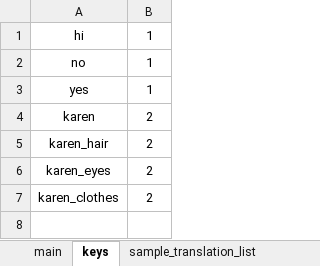
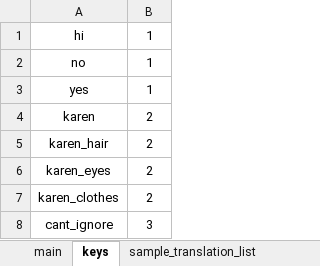
Before and after one commit to lesh6295-png/Karen, an Excel workbook: Assets/locales.xlsx, sheet keys, drawn as a sheet; values as stored, in another font and other column widths than the file's, no borders; the diff names each change by its address in the sheet, - before the commit and + after, or states it on an @@ line.

```diff
--- a/Assets/locales.xlsx (sheet keys)
+++ b/Assets/locales.xlsx (sheet keys)
+row 8: cant_ignore | 3
```
Also changed, not shown: sheet en-US, sheet ru-RU, sheet main, 3 other files.
